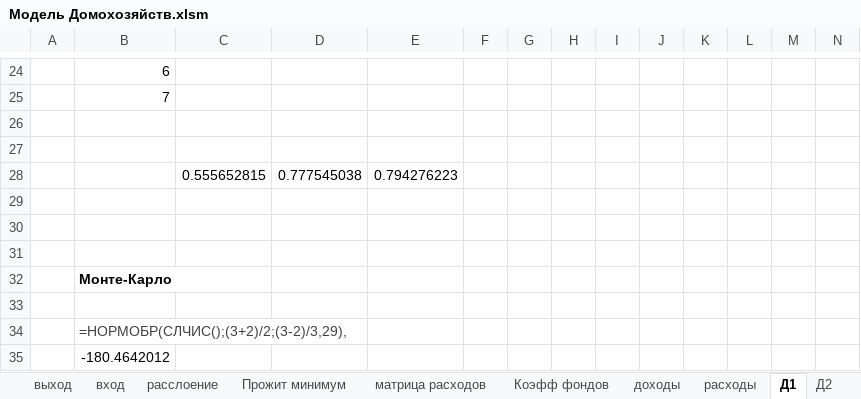
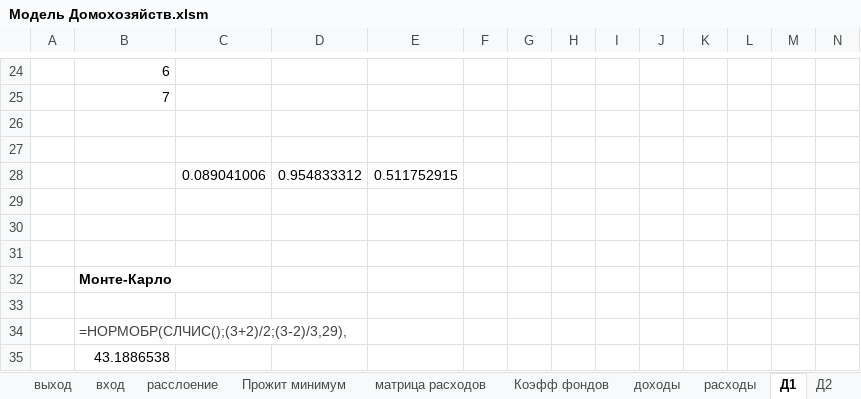
Before and after one commit to Dartalexg/Diplon-Delphi, an Excel workbook: Win32/Debug/Модель/Модель Домохозяйств.xlsm, sheet Д1, drawn as a sheet; only a part is shown, gaps mark what is left out; values as stored, in another font and other column widths than the file's, no borders; removed rows and columns are numbered as before the commit, all else as after; the diff names each change by its address in the sheet, - before the commit and + after, or states it on an @@ line.

```diff
--- a/Win32/Debug/Модель/Модель Домохозяйств.xlsm (sheet Д1)
+++ b/Win32/Debug/Модель/Модель Домохозяйств.xlsm (sheet Д1)
-row 28:  |  | 0.555652815 | 0.777545038 | 0.794276223
+row 28:  |  | 0.089041006 | 0.954833312 | 0.511752915
-B35: -180.4642012
+B35: 43.1886538
```
Also changed, not shown: sheet расходы, sheet доходы, sheet Д6, sheet Д4, sheet Д8, sheet Д10, 5 more sheets, formulas that keep their value, Win32/Debug/Модель/Модель_Соц_сфера.xlsx, Win32/Debug/Модель/темпы роста сравнение.xlsx, 57 other files.
